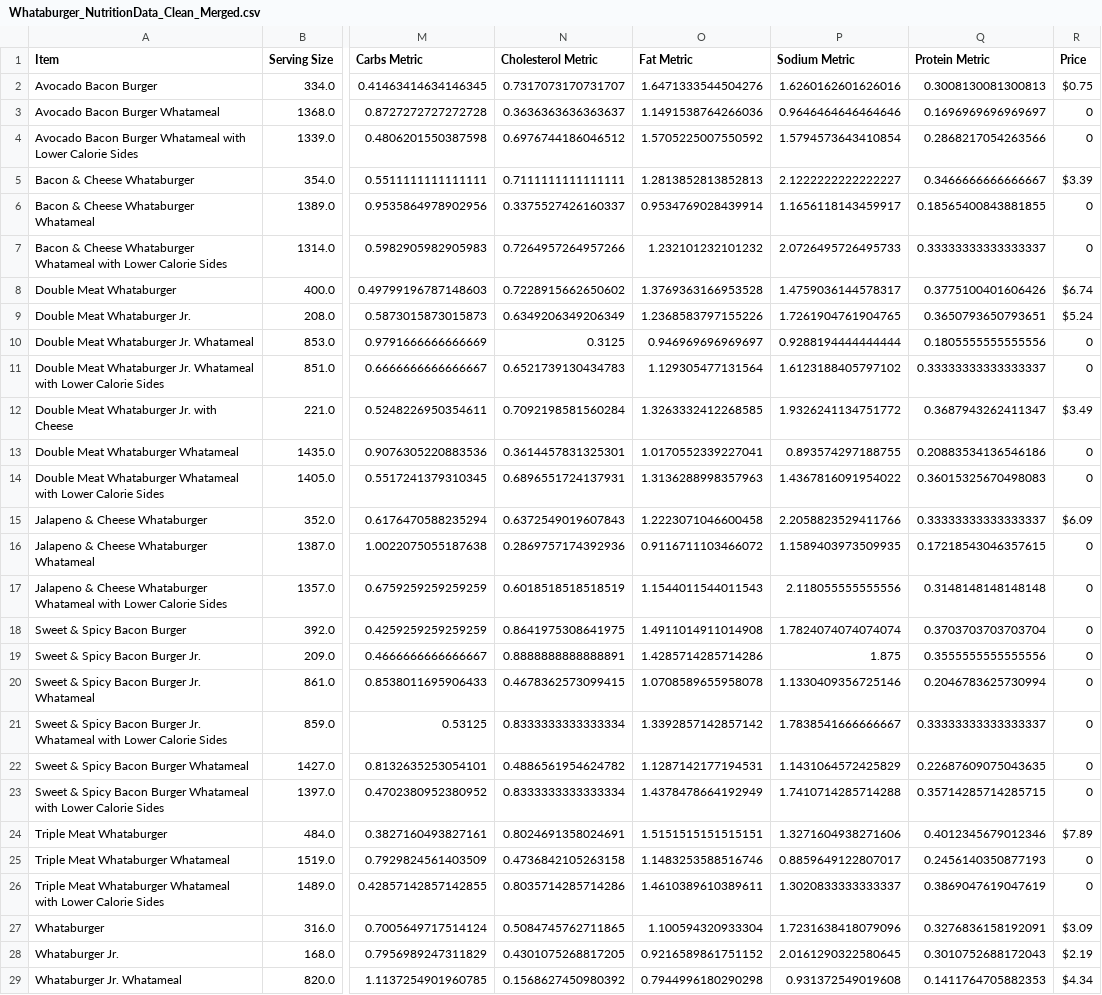
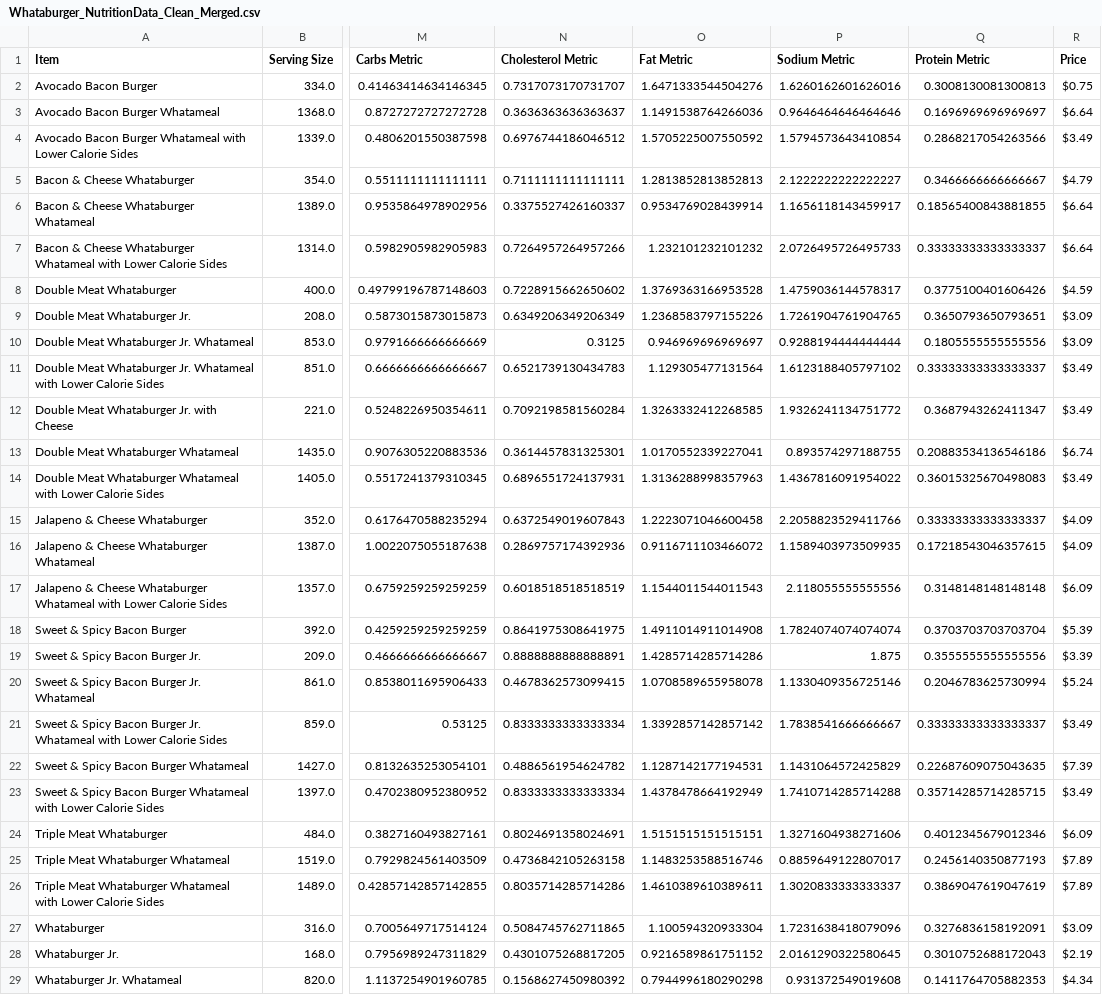
Before and after one commit to r8prasad/Group24-food-chain-health, a CSV file: Merged_CSVWithPriceData/Whataburger_NutritionData_Clean_Merged.csv, drawn as a sheet; only a part is shown, gaps mark what is left out; the diff covers the shown part only; the diff names each change by its address in the sheet, - before the commit and + after, or states it on an @@ line.

```diff
--- a/Merged_CSVWithPriceData/Whataburger_NutritionData_Clean_Merged.csv
+++ b/Merged_CSVWithPriceData/Whataburger_NutritionData_Clean_Merged.csv
-R3 (Price): 0
+R3 (Price): $6.64
-R4 (Price): 0
+R4 (Price): $3.49
-R5 (Price): $3.39
+R5 (Price): $4.79
-R6:R7 (Price): 0
+R6:R7 (Price): $6.64
-R8 (Price): $6.74
+R8 (Price): $4.59
-R9 (Price): $5.24
+R9 (Price): $3.09
-R10 (Price): 0
+R10 (Price): $3.09
-R11 (Price): 0
+R11 (Price): $3.49
-R13 (Price): 0
+R13 (Price): $6.74
-R14 (Price): 0
+R14 (Price): $3.49
-R15 (Price): $6.09
+R15 (Price): $4.09
-R16 (Price): 0
+R16 (Price): $4.09
-R17 (Price): 0
+R17 (Price): $6.09
-R18 (Price): 0
+R18 (Price): $5.39
-R19 (Price): 0
+R19 (Price): $3.39
-R20 (Price): 0
+R20 (Price): $5.24
-R21 (Price): 0
+R21 (Price): $3.49
-R22 (Price): 0
+R22 (Price): $7.39
-R23 (Price): 0
+R23 (Price): $3.49
-R24 (Price): $7.89
+R24 (Price): $6.09
-R25:R26 (Price): 0
+R25:R26 (Price): $7.89
```
Also changed, not shown: 114 edited cells elsewhere in this file, Merged_CSVWithPriceData/Arbys_NutritionData_Clean_Merged.csv, Merged_CSVWithPriceData/DunkinDonuts_NutritionData_Clean_Merged.csv, 14 other files.
